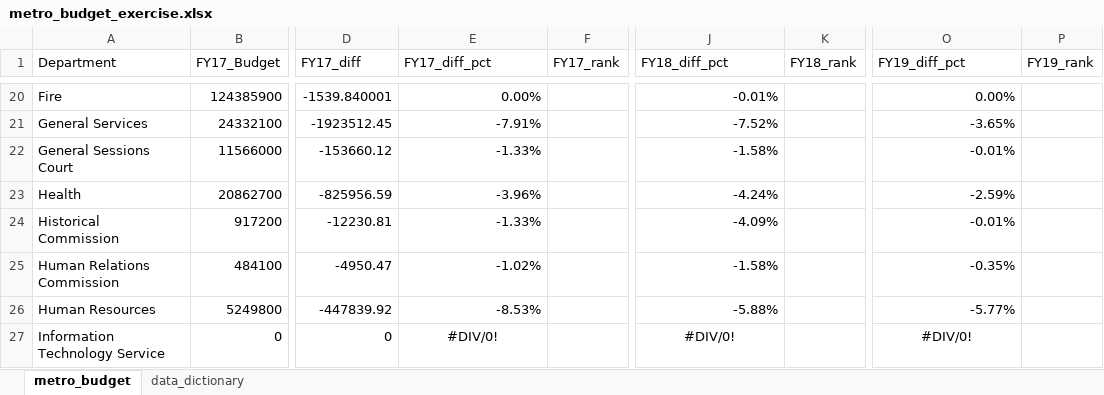
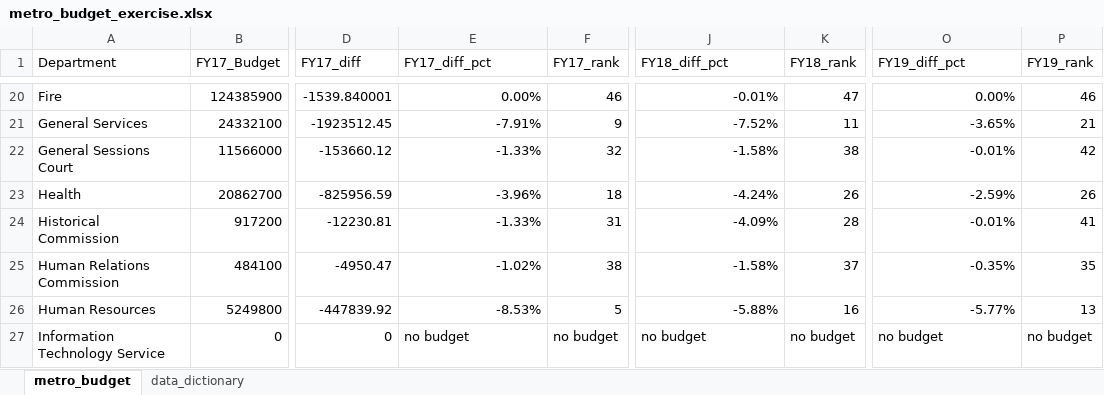
Before and after one commit to NSS-Data-Analytics-Cohort-14/lookups-da14-alaurarobinson, an Excel workbook: metro_budget_exercise.xlsx, sheet metro_budget, drawn as a sheet; only a part is shown, gaps mark what is left out; values as stored, in another font and other column widths than the file's, no borders; the diff covers the shown part only; the diff names each change by its address in the sheet, - before the commit and + after, or states it on an @@ line.

```diff
--- a/metro_budget_exercise.xlsx (sheet metro_budget)
+++ b/metro_budget_exercise.xlsx (sheet metro_budget)
-F20 (FY17_rank): (empty)
+F20 (FY17_rank): 46
-K20 (FY18_rank): (empty)
+K20 (FY18_rank): 47
-P20 (FY19_rank): (empty)
+P20 (FY19_rank): 46
-F21 (FY17_rank): (empty)
+F21 (FY17_rank): 9
-K21 (FY18_rank): (empty)
+K21 (FY18_rank): 11
-P21 (FY19_rank): (empty)
+P21 (FY19_rank): 21
-F22 (FY17_rank): (empty)
+F22 (FY17_rank): 32
-K22 (FY18_rank): (empty)
+K22 (FY18_rank): 38
-P22 (FY19_rank): (empty)
+P22 (FY19_rank): 42
-F23 (FY17_rank): (empty)
+F23 (FY17_rank): 18
-K23 (FY18_rank): (empty)
+K23 (FY18_rank): 26
-P23 (FY19_rank): (empty)
+P23 (FY19_rank): 26
-F24 (FY17_rank): (empty)
+F24 (FY17_rank): 31
-K24 (FY18_rank): (empty)
+K24 (FY18_rank): 28
-P24 (FY19_rank): (empty)
+P24 (FY19_rank): 41
-F25 (FY17_rank): (empty)
+F25 (FY17_rank): 38
-K25 (FY18_rank): (empty)
+K25 (FY18_rank): 37
-P25 (FY19_rank): (empty)
+P25 (FY19_rank): 35
-F26 (FY17_rank): (empty)
+F26 (FY17_rank): 5
-K26 (FY18_rank): (empty)
+K26 (FY18_rank): 16
-P26 (FY19_rank): (empty)
+P26 (FY19_rank): 13
-E27 (FY17_diff_pct): #DIV/0!
+E27 (FY17_diff_pct): no budget
-E27 alignment: center
+E27 alignment: left
-F27 (FY17_rank): (empty)
+F27 (FY17_rank): no budget
-J27 (FY18_diff_pct): #DIV/0!
+J27 (FY18_diff_pct): no budget
-J27 alignment: center
+J27 alignment: left
-K27 (FY18_rank): (empty)
+K27 (FY18_rank): no budget
-O27 (FY19_diff_pct): #DIV/0!
+O27 (FY19_diff_pct): no budget
-O27 alignment: center
+O27 alignment: left
-P27 (FY19_rank): (empty)
+P27 (FY19_rank): no budget
```
Also changed, not shown: 135 edited cells and cell formats elsewhere in this sheet, formulas that keep their value.
